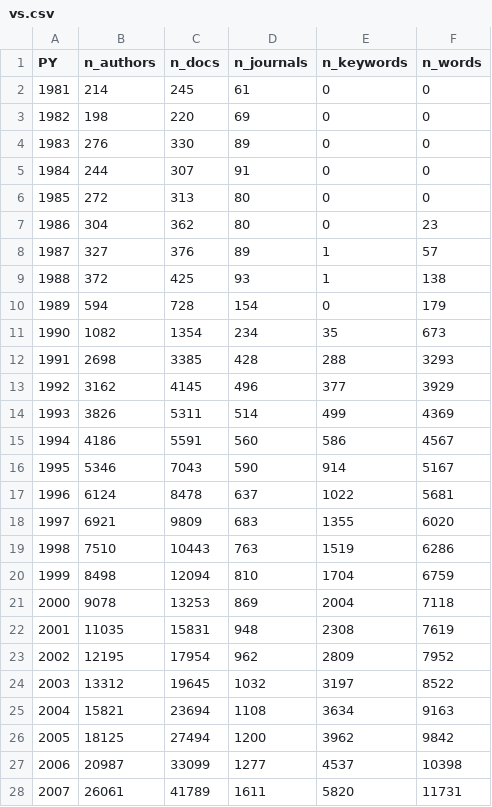
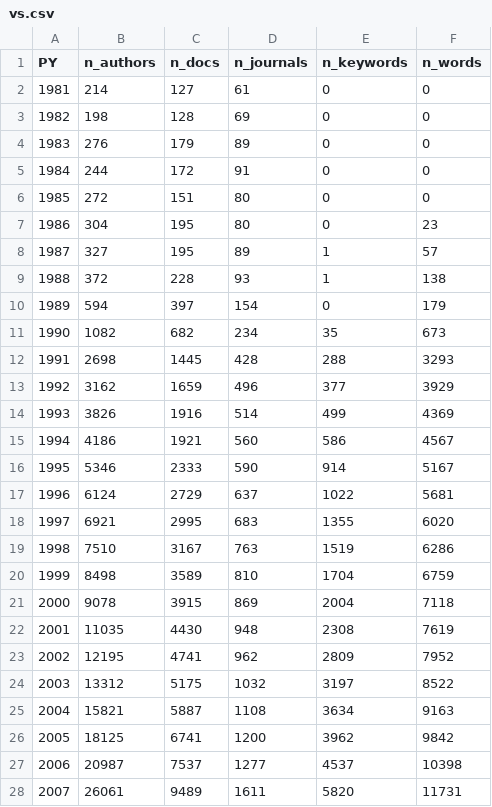
Before and after one commit to mcallaghan/big_literature, a CSV file: data/vs.csv, drawn as a sheet; only a part is shown; the diff covers the shown part only.

```diff
--- a/data/vs.csv
+++ b/data/vs.csv
@@ -1,28 +1,28 @@
 PY,n_authors,n_docs,n_journals,n_keywords,n_words
-1981,214,245,61,0,0
-1982,198,220,69,0,0
-1983,276,330,89,0,0
-1984,244,307,91,0,0
-1985,272,313,80,0,0
-1986,304,362,80,0,23
-1987,327,376,89,1,57
-1988,372,425,93,1,138
-1989,594,728,154,0,179
-1990,1082,1354,234,35,673
-1991,2698,3385,428,288,3293
-1992,3162,4145,496,377,3929
-1993,3826,5311,514,499,4369
-1994,4186,5591,560,586,4567
-1995,5346,7043,590,914,5167
-1996,6124,8478,637,1022,5681
-1997,6921,9809,683,1355,6020
-1998,7510,10443,763,1519,6286
-1999,8498,12094,810,1704,6759
-2000,9078,13253,869,2004,7118
-2001,11035,15831,948,2308,7619
-2002,12195,17954,962,2809,7952
-2003,13312,19645,1032,3197,8522
-2004,15821,23694,1108,3634,9163
-2005,18125,27494,1200,3962,9842
-2006,20987,33099,1277,4537,10398
-2007,26061,41789,1611,5820,11731
+1981,214,127,61,0,0
+1982,198,128,69,0,0
+1983,276,179,89,0,0
+1984,244,172,91,0,0
+1985,272,151,80,0,0
+1986,304,195,80,0,23
+1987,327,195,89,1,57
+1988,372,228,93,1,138
+1989,594,397,154,0,179
+1990,1082,682,234,35,673
+1991,2698,1445,428,288,3293
+1992,3162,1659,496,377,3929
+1993,3826,1916,514,499,4369
+1994,4186,1921,560,586,4567
+1995,5346,2333,590,914,5167
+1996,6124,2729,637,1022,5681
+1997,6921,2995,683,1355,6020
+1998,7510,3167,763,1519,6286
+1999,8498,3589,810,1704,6759
+2000,9078,3915,869,2004,7118
+2001,11035,4430,948,2308,7619
+2002,12195,4741,962,2809,7952
+2003,13312,5175,1032,3197,8522
+2004,15821,5887,1108,3634,9163
+2005,18125,6741,1200,3962,9842
+2006,20987,7537,1277,4537,10398
+2007,26061,9489,1611,5820,11731
```
Also changed, not shown: 10 edited cells elsewhere in this file, 2 other files.
